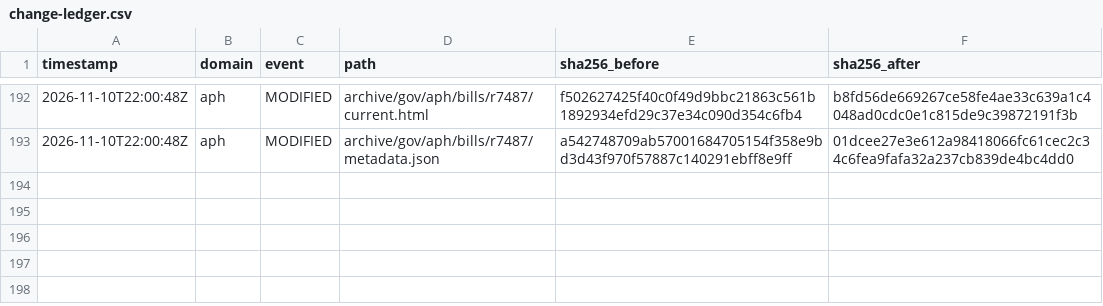
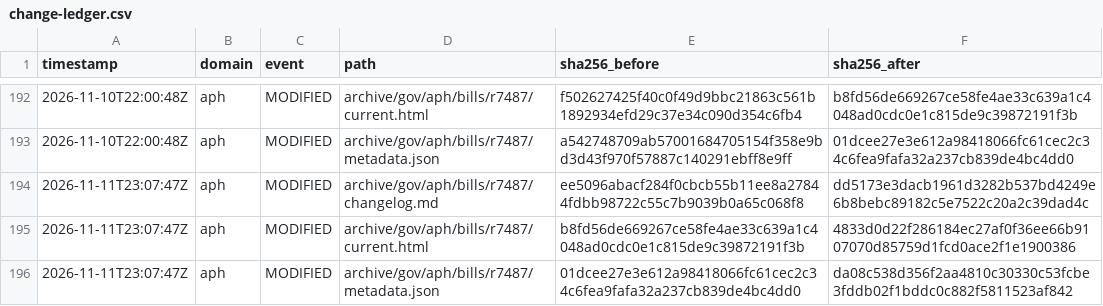
Before and after one commit to myNDISwiki/MyNDIS, a CSV file: archive/reports/aph/change-ledger.csv, drawn as a sheet; only a part is shown, gaps mark what is left out.

```diff
--- a/archive/reports/aph/change-ledger.csv
+++ b/archive/reports/aph/change-ledger.csv
@@ -193 +193,4 @@ timestamp,domain,event,path,sha256_before,sha256_after
 2026-11-10T22:00:48Z,aph,MODIFIED,archive/gov/aph/bills/r7487/metadata.json,a542748709ab57001684705154f358e9bd3d43f970f57887c140291ebff8e9ff,01dcee27e3e612a98418066fc61cec2c34c6fea9fafa32a237cb839de4bc4dd0
+2026-11-11T23:07:47Z,aph,MODIFIED,archive/gov/aph/bills/r7487/changelog.md,ee5096abacf284f0cbcb55b11ee8a27844fdbb98722c55c7b9039b0a65c068f8,dd5173e3dacb1961d3282b537bd4249e6b8bebc89182c5e7522c20a2c39dad4c
+2026-11-11T23:07:47Z,aph,MODIFIED,archive/gov/aph/bills/r7487/current.html,b8fd56de669267ce58fe4ae33c639a1c4048ad0cdc0e1c815de9c39872191f3b,4833d0d22f286184ec27af0f36ee66b9107070d85759d1fcd0ace2f1e1900386
+2026-11-11T23:07:47Z,aph,MODIFIED,archive/gov/aph/bills/r7487/metadata.json,01dcee27e3e612a98418066fc61cec2c34c6fea9fafa32a237cb839de4bc4dd0,da08c538d356f2aa4810c30330c53fcbe3fddb02f1bddc0c882f5811523af842
```
Also changed, not shown: archive/reports/engage-ndis/change-ledger.csv, archive/reports/ndia/change-ledger.csv, 38 other files.
